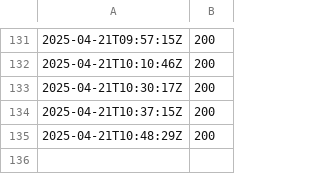
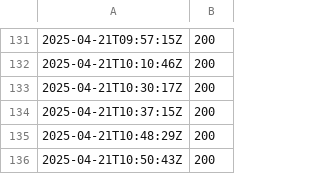
Before and after one commit to Karannkx/Kxshare, a CSV file: ping_results.csv, drawn as a sheet; only a part is shown, gaps mark what is left out; the diff names each change by its address in the sheet, - before the commit and + after, or states it on an @@ line.

```diff
--- a/ping_results.csv
+++ b/ping_results.csv
+row 136: 2025-04-21T10:50:43Z | 200
```
